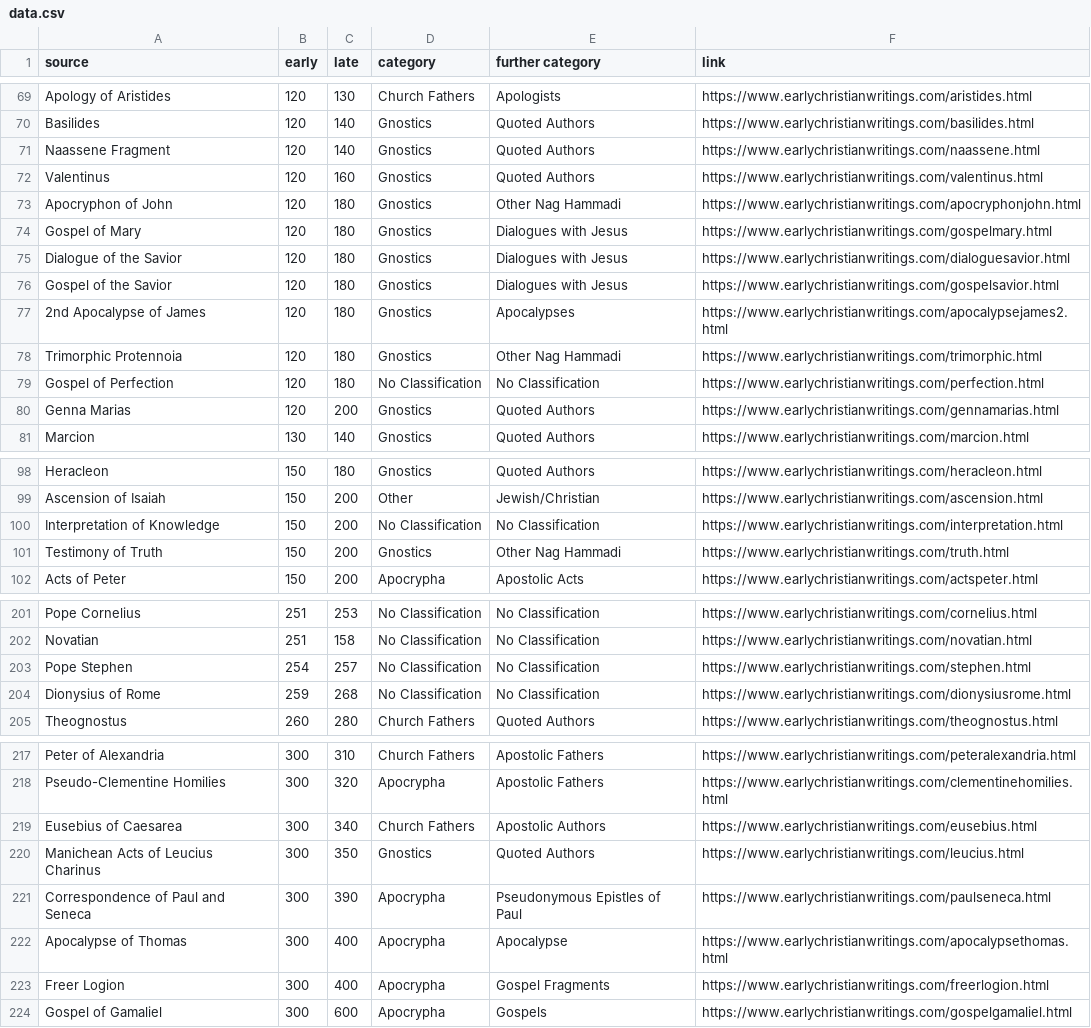
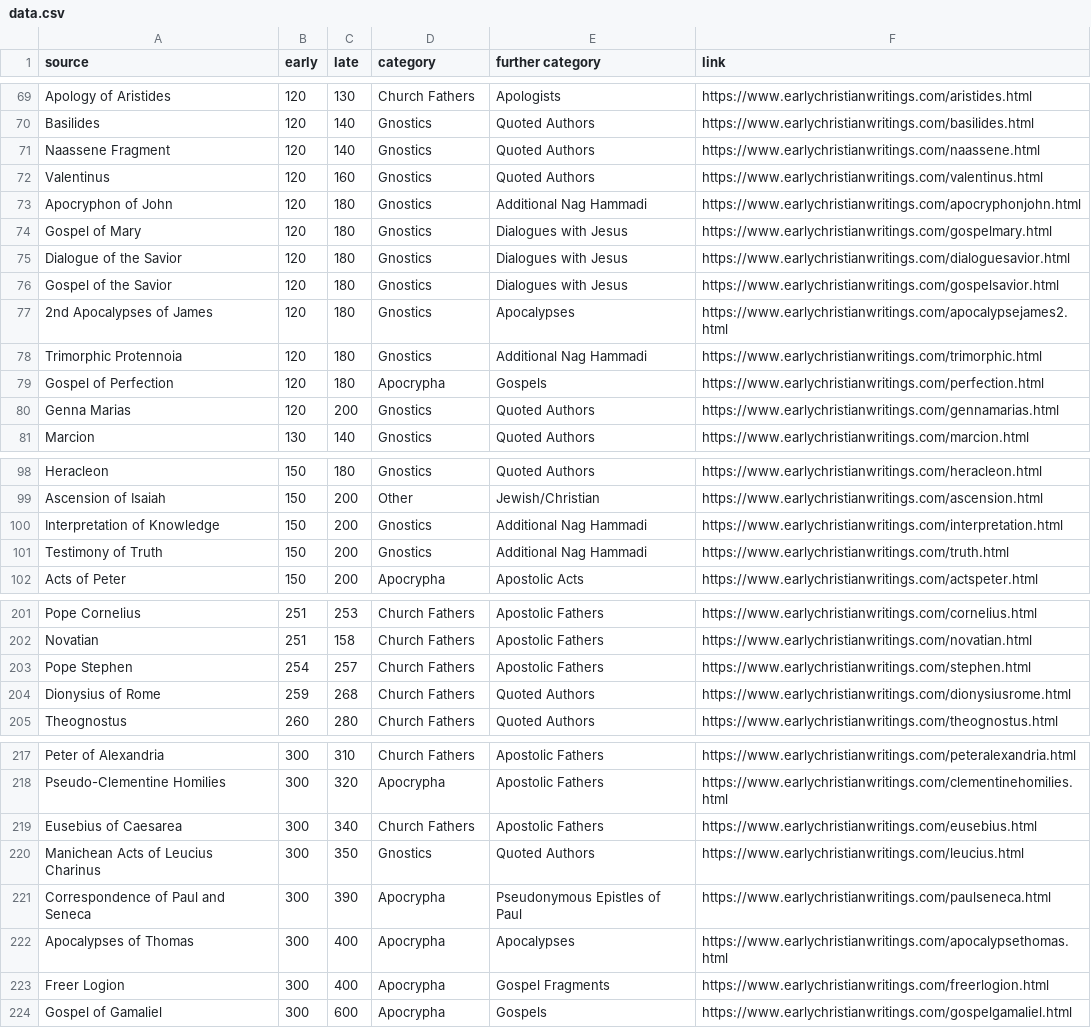
Before and after one commit to Morhc/visualizingearlychristiantexts, a CSV file: data.csv, drawn as a sheet; only a part is shown, gaps mark what is left out; the diff covers the shown part only; the diff names each change by its address in the sheet, - before the commit and + after, or states it on an @@ line.

Commit message:
finished removing "no classification"

```diff
--- a/data.csv
+++ b/data.csv
-E73 (further category): Other Nag Hammadi
+E73 (further category): Additional Nag Hammadi
-A77 (source): 2nd Apocalypse of James
+A77 (source): 2nd Apocalypses of James
-E78 (further category): Other Nag Hammadi
+E78 (further category): Additional Nag Hammadi
-D79 (category): No Classification
+D79 (category): Apocrypha
-E79 (further category): No Classification
+E79 (further category): Gospels
-D100 (category): No Classification
+D100 (category): Gnostics
-E100 (further category): No Classification
+E100 (further category): Additional Nag Hammadi
-E101 (further category): Other Nag Hammadi
+E101 (further category): Additional Nag Hammadi
-D201:D204 (category): No Classification
+D201:D204 (category): Church Fathers
-E201:E203 (further category): No Classification
+E201:E203 (further category): Apostolic Fathers
-E204 (further category): No Classification
+E204 (further category): Quoted Authors
-E219 (further category): Apostolic Authors
+E219 (further category): Apostolic Fathers
-A222 (source): Apocalypse of Thomas
+A222 (source): Apocalypses of Thomas
-E222 (further category): Apocalypse
+E222 (further category): Apocalypses
```
Also changed, not shown: 86 edited cells elsewhere in this file.
